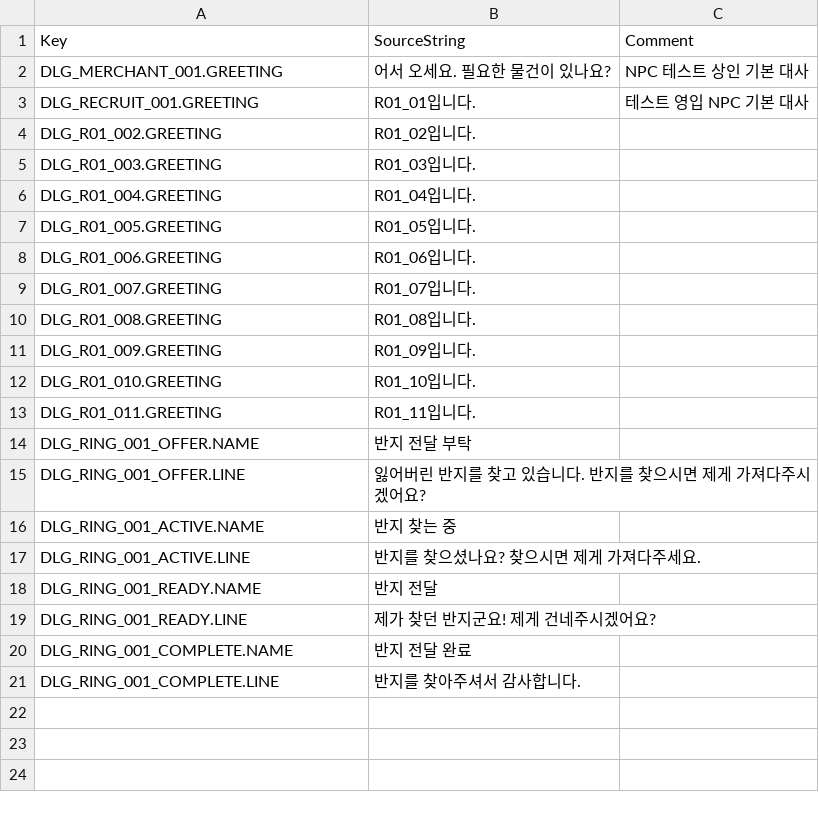
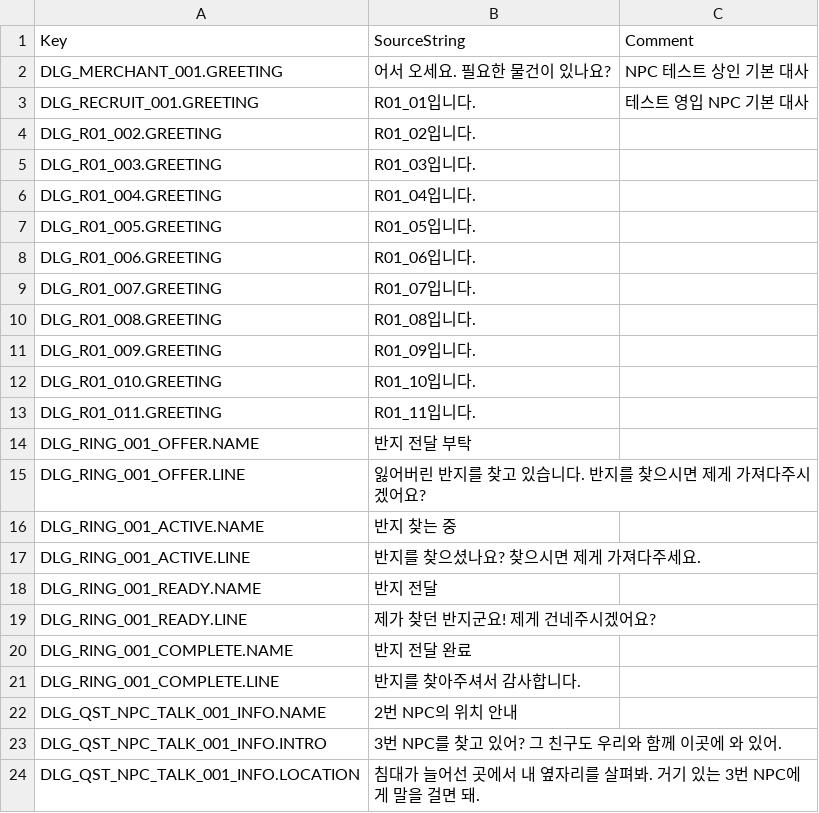
Before and after one commit to NBcampUnrealTrack/9th-Team6-Final-Project, a CSV file: Data/StringTables/ST_IC_Dialogue.csv, drawn as a sheet; the diff names each change by its address in the sheet, - before the commit and + after, or states it on an @@ line.

```diff
--- a/Data/StringTables/ST_IC_Dialogue.csv
+++ b/Data/StringTables/ST_IC_Dialogue.csv
+row 22: DLG_QST_NPC_TALK_001_INFO.NAME | 2번 NPC의 위치 안내
+row 23: DLG_QST_NPC_TALK_001_INFO.INTRO | 3번 NPC를 찾고 있어? 그 친구도 우리와 함께 이곳에 와 있어.
+row 24: DLG_QST_NPC_TALK_001_INFO.LOCATION | 침대가 늘어선 곳에서 내 옆자리를 살펴봐. 거기 있는 3번 NPC에게 말을 걸면 돼.
```
Also changed, not shown: Data/NPC/DT_IC_Dialogue.csv, Data/Quest/DT_IC_Quest.csv, 10 other files.
